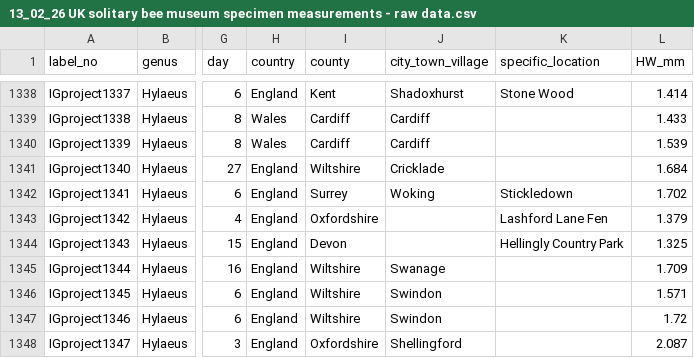
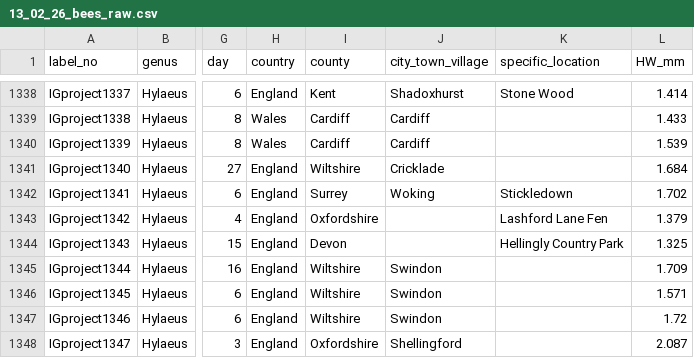
Before and after one commit to S1ZG/Museum-Bees-MBiol, a CSV file: Data/13_02_26_bees_raw.csv (was Data/13_02_26 UK solitary bee museum specimen measurements - raw data.csv), drawn as a sheet; only a part is shown, gaps mark what is left out; the diff names each change by its address in the sheet, - before the commit and + after, or states it on an @@ line.

```diff
--- a/Data/13_02_26 UK solitary bee museum specimen measurements - raw data.csv
+++ b/Data/13_02_26_bees_raw.csv
-J1345 (city_town_village): Swanage
+J1345 (city_town_village): Swindon
```
Also changed, not shown: Data/locations_lat_long.csv, 9 other files.
